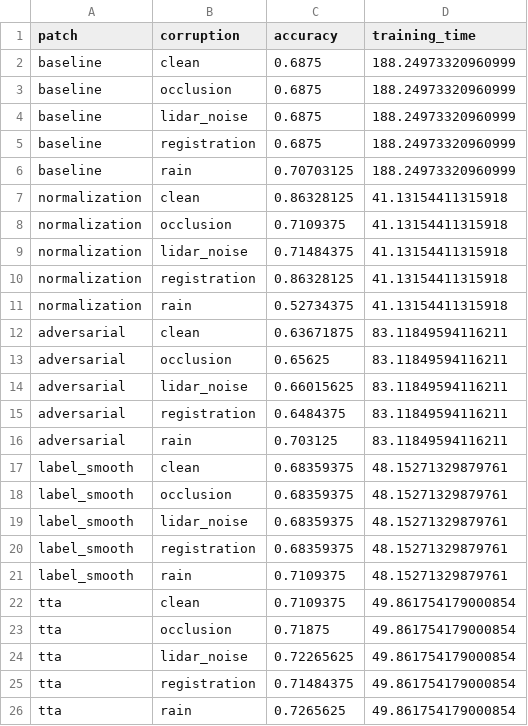
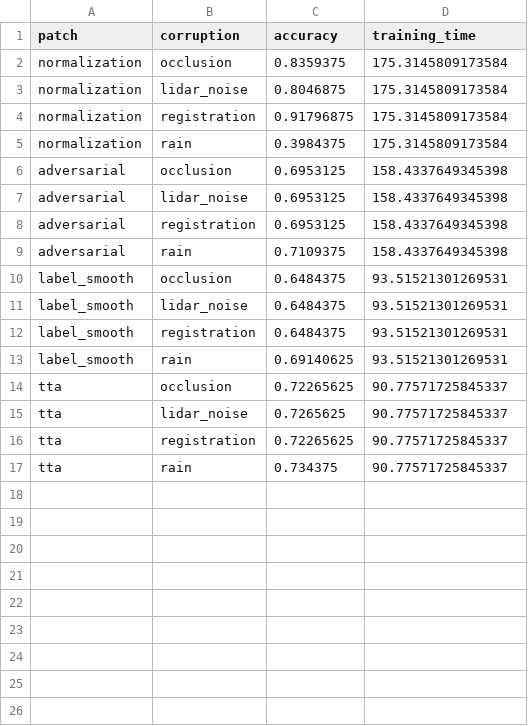
Before and after one commit to saifaldin14/3DResearch, a CSV file: patch_comparison_results.csv, drawn as a sheet.

Commit message:
Update patch_comparison_results.csv

```diff
--- a/patch_comparison_results.csv
+++ b/patch_comparison_results.csv
@@ -1,26 +1,17 @@
 patch,corruption,accuracy,training_time
-baseline,clean,0.6875,188.24973320960999
-baseline,occlusion,0.6875,188.24973320960999
-baseline,lidar_noise,0.6875,188.24973320960999
-baseline,registration,0.6875,188.24973320960999
-baseline,rain,0.70703125,188.24973320960999
-normalization,clean,0.86328125,41.13154411315918
-normalization,occlusion,0.7109375,41.13154411315918
-normalization,lidar_noise,0.71484375,41.13154411315918
-normalization,registration,0.86328125,41.13154411315918
-normalization,rain,0.52734375,41.13154411315918
-adversarial,clean,0.63671875,83.11849594116211
-adversarial,occlusion,0.65625,83.11849594116211
-adversarial,lidar_noise,0.66015625,83.11849594116211
-adversarial,registration,0.6484375,83.11849594116211
-adversarial,rain,0.703125,83.11849594116211
-label_smooth,clean,0.68359375,48.15271329879761
-label_smooth,occlusion,0.68359375,48.15271329879761
-label_smooth,lidar_noise,0.68359375,48.15271329879761
-label_smooth,registration,0.68359375,48.15271329879761
-label_smooth,rain,0.7109375,48.15271329879761
-tta,clean,0.7109375,49.861754179000854
-tta,occlusion,0.71875,49.861754179000854
-tta,lidar_noise,0.72265625,49.861754179000854
-tta,registration,0.71484375,49.861754179000854
-tta,rain,0.7265625,49.861754179000854
+normalization,occlusion,0.8359375,175.3145809173584
+normalization,lidar_noise,0.8046875,175.3145809173584
+normalization,registration,0.91796875,175.3145809173584
+normalization,rain,0.3984375,175.3145809173584
+adversarial,occlusion,0.6953125,158.4337649345398
+adversarial,lidar_noise,0.6953125,158.4337649345398
+adversarial,registration,0.6953125,158.4337649345398
+adversarial,rain,0.7109375,158.4337649345398
+label_smooth,occlusion,0.6484375,93.51521301269531
+label_smooth,lidar_noise,0.6484375,93.51521301269531
+label_smooth,registration,0.6484375,93.51521301269531
+label_smooth,rain,0.69140625,93.51521301269531
+tta,occlusion,0.72265625,90.77571725845337
+tta,lidar_noise,0.7265625,90.77571725845337
+tta,registration,0.72265625,90.77571725845337
+tta,rain,0.734375,90.77571725845337
```
